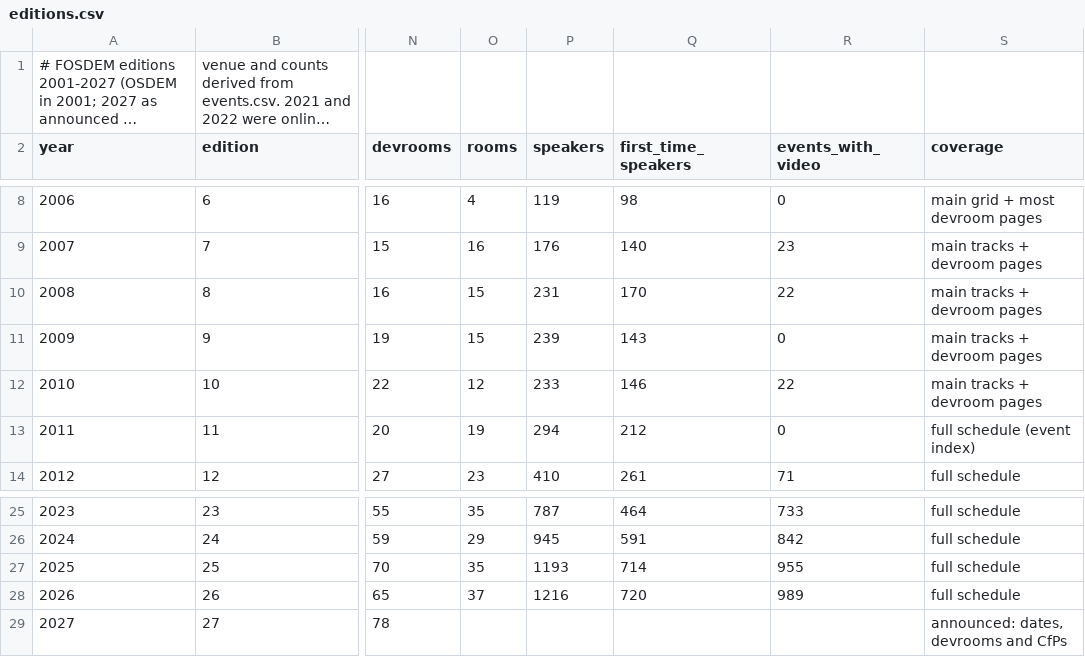
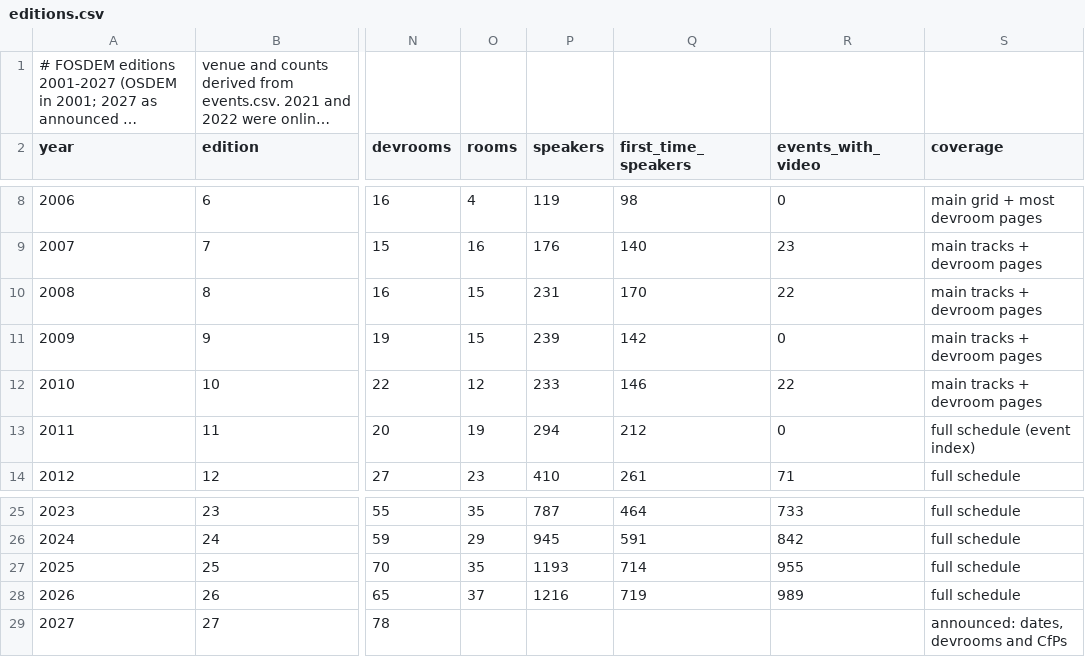
Before and after one commit to pietroppeter/tabelline, a CSV file: docs/stories/data/fosdem/editions.csv, drawn as a sheet; only a part is shown, gaps mark what is left out; long unchanged cells end in …; the diff names each change by its address in the sheet, - before the commit and + after, or states it on an @@ line.

```diff
--- a/docs/stories/data/fosdem/editions.csv
+++ b/docs/stories/data/fosdem/editions.csv
-Q11 (first_time_speakers): 143
+Q11 (first_time_speakers): 142
-Q28 (first_time_speakers): 720
+Q28 (first_time_speakers): 719
```
Also changed, not shown: docs/stories/data/fosdem/cfp_posts.csv, docs/stories/data/fosdem/event_speakers.csv, 9 other files.
